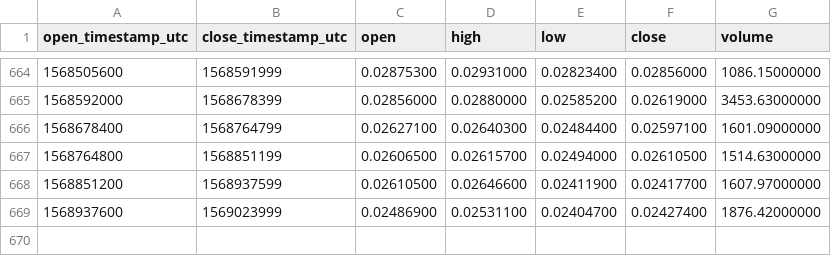
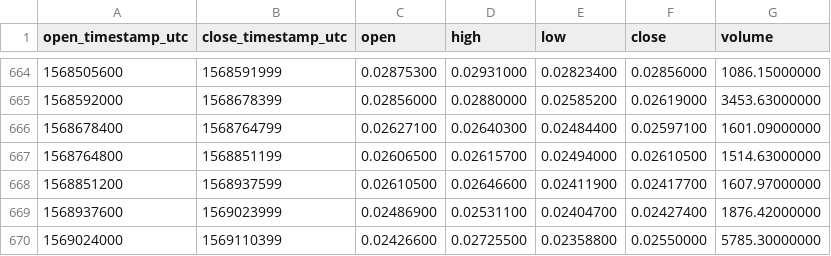
Before and after one commit to cryptobigbro/binance-XZCETH, a CSV file: binance-XZCETH-1d.csv, drawn as a sheet; only a part is shown, gaps mark what is left out.

Commit message:
Update OHLCV data.

```diff
--- a/binance-XZCETH-1d.csv
+++ b/binance-XZCETH-1d.csv
@@ -669 +669,2 @@ open_timestamp_utc,close_timestamp_utc,open,high,low,close,volume
 1568937600,1569023999,0.02486900,0.02531100,0.02404700,0.02427400,1876.42000000
+1569024000,1569110399,0.02426600,0.02725500,0.02358800,0.02550000,5785.30000000
```
Also changed, not shown: 1 other file.
